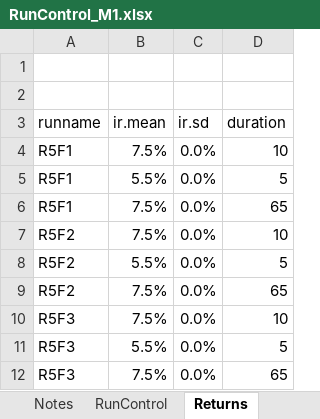
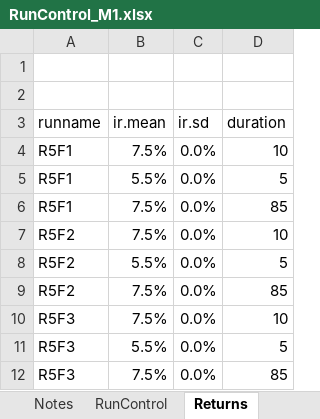
Before and after one commit to yimengyin16/Model_Main, an Excel workbook: IO_M1/RunControl_M1.xlsx, sheet Returns, drawn as a sheet; values as stored, in another font and other column widths than the file's, no borders; the diff names each change by its address in the sheet, - before the commit and + after, or states it on an @@ line.

```diff
--- a/IO_M1/RunControl_M1.xlsx (sheet Returns)
+++ b/IO_M1/RunControl_M1.xlsx (sheet Returns)
-D6 (duration): 65
+D6 (duration): 85
-D9 (duration): 65
+D9 (duration): 85
-D12 (duration): 65
+D12 (duration): 85
```
Also changed, not shown: sheet RunControl, sheet GlobalParams.
